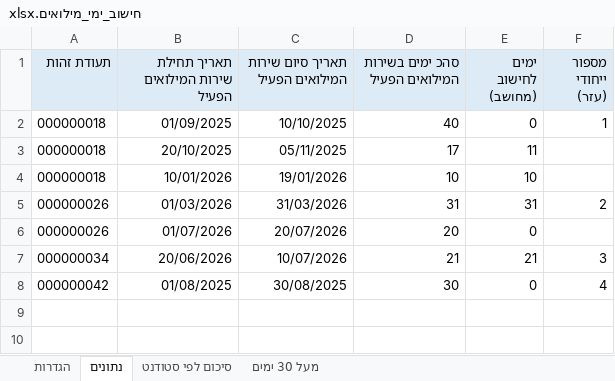
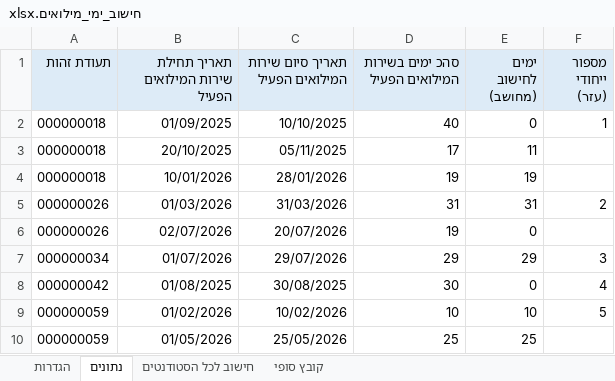
Before and after one commit to shlomitalmaya-byte/SHLOMIT, an Excel workbook: מילואים/חישוב_ימי_מילואים.xlsx, sheet נתונים, drawn as a sheet; values as stored, in another font and other column widths than the file's, no borders; removed rows and columns are numbered as before the commit, all else as after; the diff names each change by its address in the sheet, - before the commit and + after, or states it on an @@ line.

```diff
--- a/מילואים/חישוב_ימי_מילואים.xlsx (sheet נתונים)
+++ b/מילואים/חישוב_ימי_מילואים.xlsx (sheet נתונים)
-sheet tab: סיכום לפי סטודנט
+sheet tab: חישוב לכל הסטודנטים
-sheet tab: מעל 30 ימים
+sheet tab: קובץ סופי
-C4 (תאריך סיום שירות המילואים הפעיל): 19/01/2026
+C4 (תאריך סיום שירות המילואים הפעיל): 28/01/2026
-D4 (סהכ ימים בשירות המילואים הפעיל): 10
+D4 (סהכ ימים בשירות המילואים הפעיל): 19
-E4 (ימים לחישוב (מחושב)): 10
+E4 (ימים לחישוב (מחושב)): 19
-B6 (תאריך תחילת שירות המילואים הפעיל): 01/07/2026
+B6 (תאריך תחילת שירות המילואים הפעיל): 02/07/2026
-D6 (סהכ ימים בשירות המילואים הפעיל): 20
+D6 (סהכ ימים בשירות המילואים הפעיל): 19
-row 7: 000000034 | 20/06/2026 | 10/07/2026 | 21 | 21 | 3
+row 7: 000000034 | 01/07/2026 | 29/07/2026 | 29 | 29 | 3
+row 9: 000000059 | 01/02/2026 | 10/02/2026 | 10 | 10 | 5
+row 10: 000000059 | 01/05/2026 | 25/05/2026 | 25 | 25
```
Also changed, not shown: sheet קובץ סופי, sheet חישוב לכל הסטודנטים, sheet הגדרות, formulas that keep their value.
